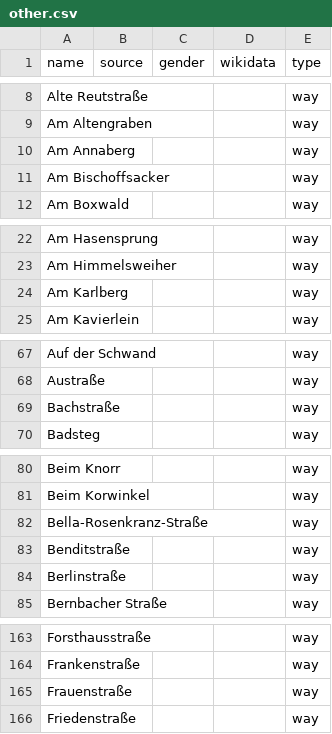
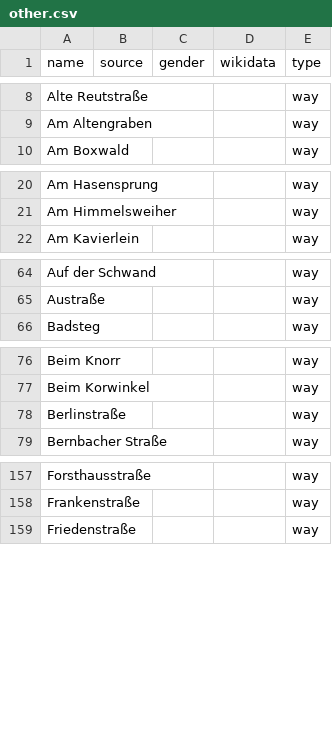
Before and after one commit to heikokue/equalstreetnames-fuerth, a CSV file: data/other.csv, drawn as a sheet; only a part is shown, gaps mark what is left out; the diff covers the shown part only; the diff names each change by its address in the sheet, - before the commit and + after, or states it on an @@ line.

```diff
--- a/data/other.csv
+++ b/data/other.csv
-row 10: Am Annaberg |  |  |  | way
-row 11: Am Bischoffsacker |  |  |  | way
-row 24: Am Karlberg |  |  |  | way
-row 69: Bachstraße |  |  |  | way
-row 82: Bella-Rosenkranz-Straße |  |  |  | way
-row 83: Benditstraße |  |  |  | way
-row 165: Frauenstraße |  |  |  | way
```
Also changed, not shown: 3 removed rows elsewhere in this file, data.csv, data/gender.csv, 2 other files.
